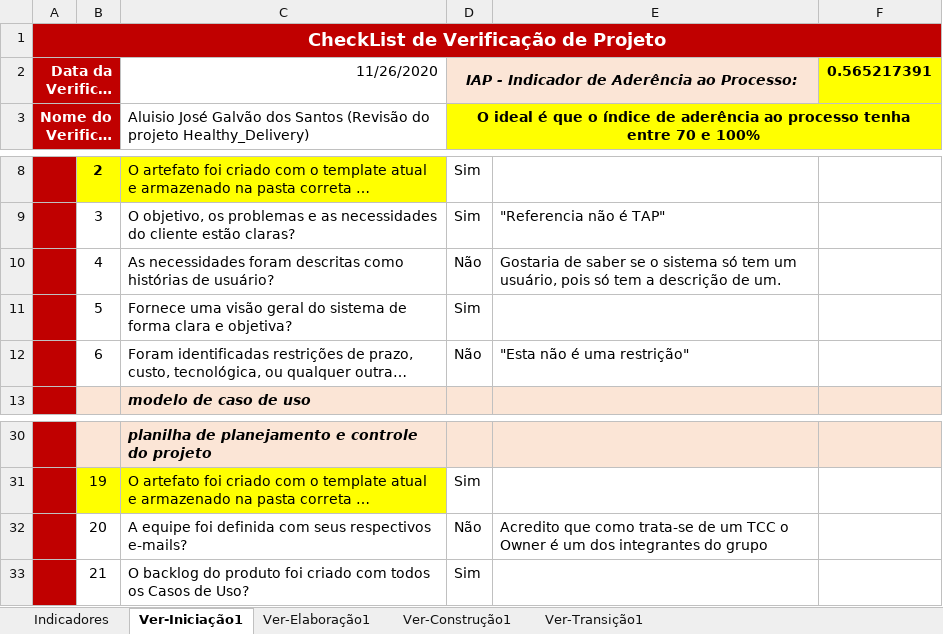
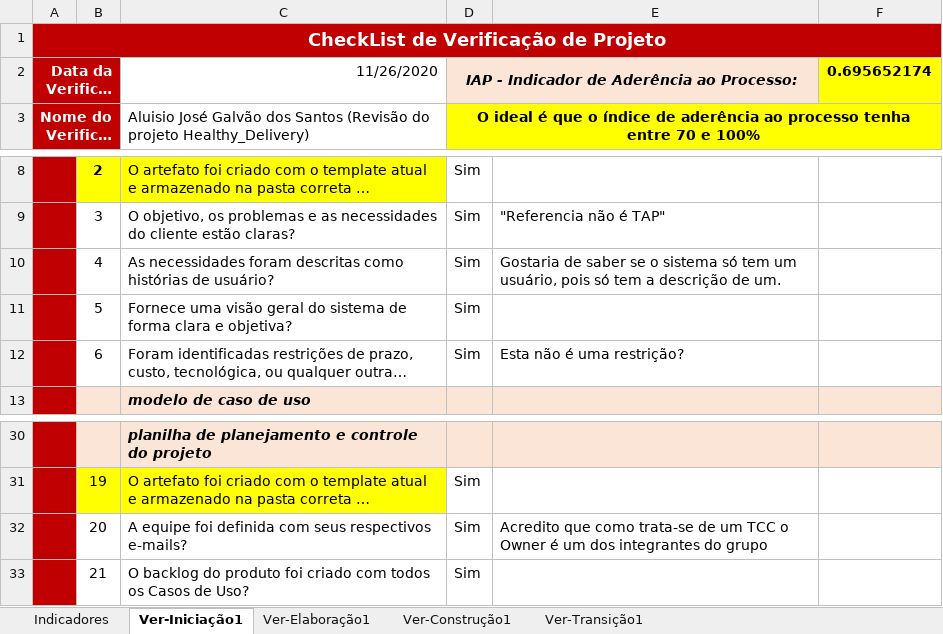
Before and after one commit to isFernandes/jobsea, an Excel workbook: docs/Gerenciamento de Projeto/HD - Checklist Verificacao de Projeto.xlsx, sheet Ver-Iniciação1, drawn as a sheet; only a part is shown, gaps mark what is left out; long unchanged cells end in …; values as stored, in another font and other column widths than the file's, no borders; the diff names each change by its address in the sheet, - before the commit and + after, or states it on an @@ line.

Commit message:
Atualização do checklist HD

```diff
--- a/docs/Gerenciamento de Projeto/HD - Checklist Verificacao de Projeto.xlsx (sheet Ver-Iniciação1)
+++ b/docs/Gerenciamento de Projeto/HD - Checklist Verificacao de Projeto.xlsx (sheet Ver-Iniciação1)
-F2: 0.565217391
+F2: 0.695652174
-D10: Não
+D10: Sim
-D12: Não
+D12: Sim
-E12: "Esta não é uma restrição"
+E12: Esta não é uma restrição?
-D32: Não
+D32: Sim
```
Also changed, not shown: sheet Indicadores, charts or pictures.
